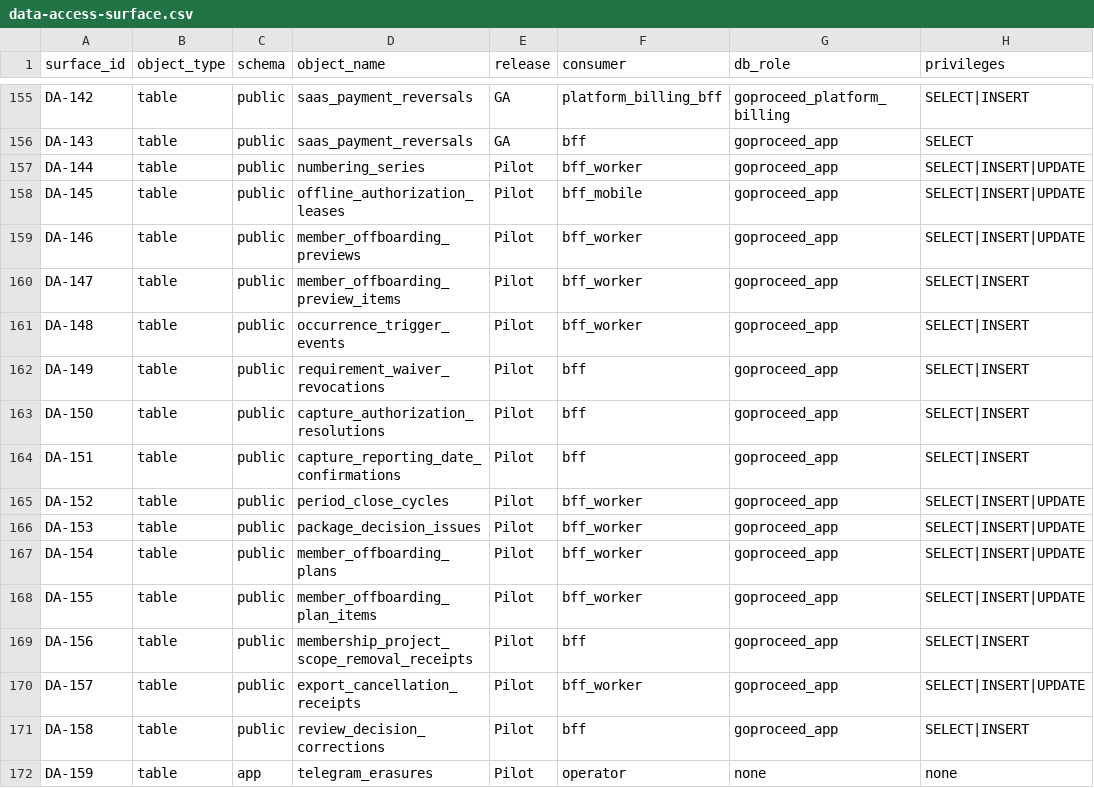
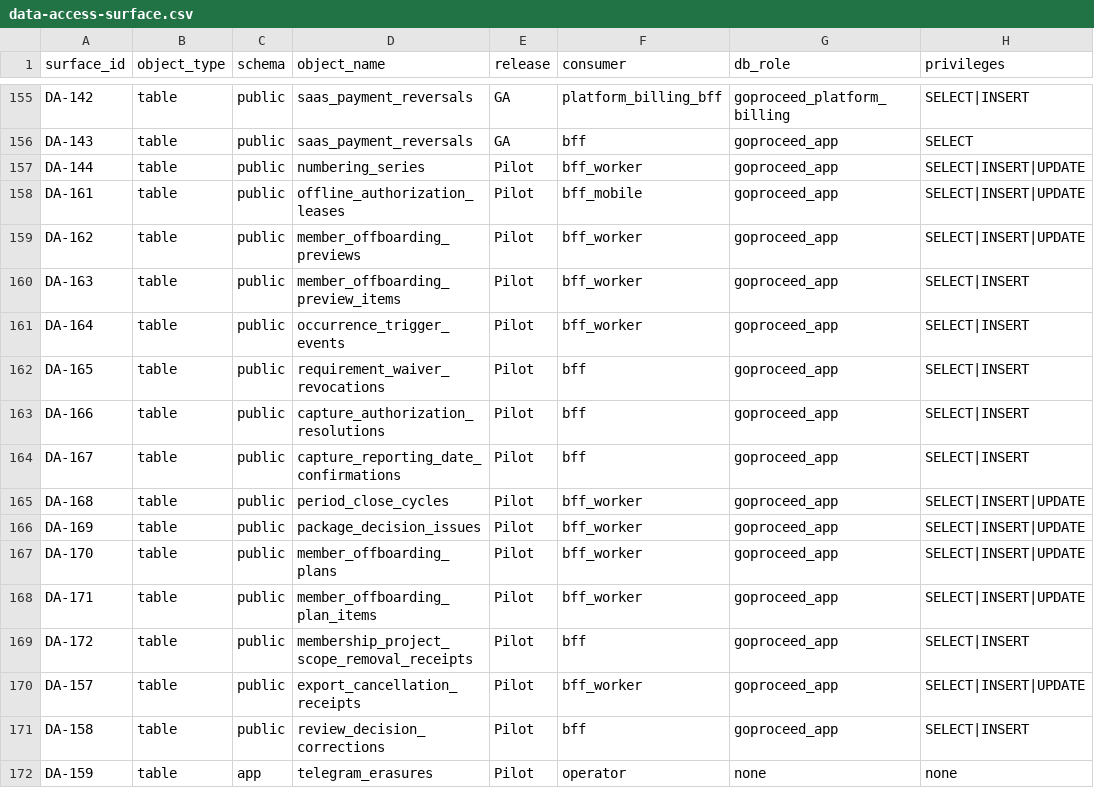
Before and after one commit to akisly/go-proceed, a CSV file: technical/data-access-surface.csv, drawn as a sheet; only a part is shown, gaps mark what is left out; the diff names each change by its address in the sheet, - before the commit and + after, or states it on an @@ line.

```diff
--- a/technical/data-access-surface.csv
+++ b/technical/data-access-surface.csv
-A158 (surface_id): DA-145
+A158 (surface_id): DA-161
-A159 (surface_id): DA-146
+A159 (surface_id): DA-162
-A160 (surface_id): DA-147
+A160 (surface_id): DA-163
-A161 (surface_id): DA-148
+A161 (surface_id): DA-164
-A162 (surface_id): DA-149
+A162 (surface_id): DA-165
-A163 (surface_id): DA-150
+A163 (surface_id): DA-166
-A164 (surface_id): DA-151
+A164 (surface_id): DA-167
-A165 (surface_id): DA-152
+A165 (surface_id): DA-168
-A166 (surface_id): DA-153
+A166 (surface_id): DA-169
-A167 (surface_id): DA-154
+A167 (surface_id): DA-170
-A168 (surface_id): DA-155
+A168 (surface_id): DA-171
-A169 (surface_id): DA-156
+A169 (surface_id): DA-172
```
